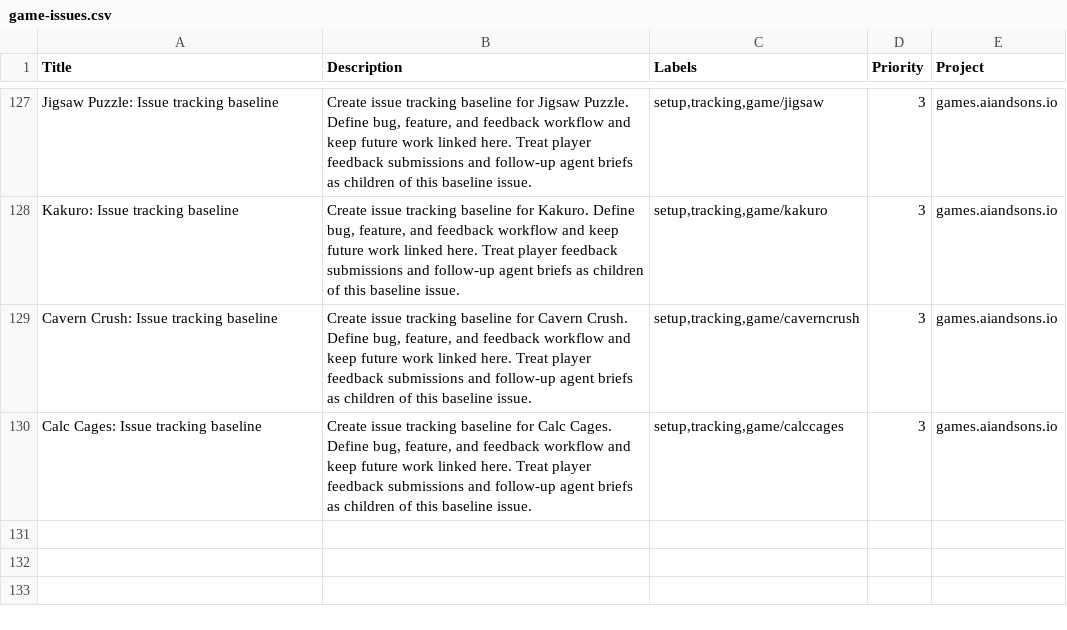
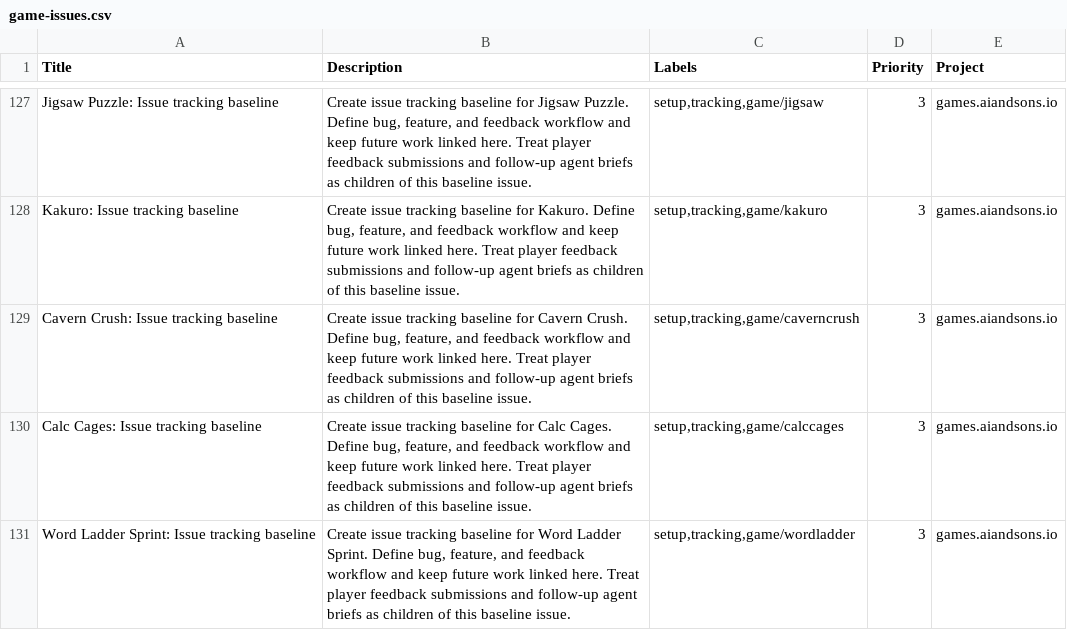
Before and after one commit to LEnc95/games.aiandsons.io, a CSV file: linear/game-issues.csv, drawn as a sheet; only a part is shown, gaps mark what is left out.

```diff
--- a/linear/game-issues.csv
+++ b/linear/game-issues.csv
@@ -130 +130,2 @@ Cavern Crush: Issue tracking baseline,"Create issue tracking baseline for Cavern
 Calc Cages: Issue tracking baseline,"Create issue tracking baseline for Calc Cages. Define bug, feature, and feedback workflow and keep future work linked here. Treat player feedback submissions and follow-up agent briefs as children of this baseline issue.","setup,tracking,game/calccages",3,games.aiandsons.io
+Word Ladder Sprint: Issue tracking baseline,"Create issue tracking baseline for Word Ladder Sprint. Define bug, feature, and feedback workflow and keep future work linked here. Treat player feedback submissions and follow-up agent briefs as children of this baseline issue.","setup,tracking,game/wordladder",3,games.aiandsons.io
```
Also changed, not shown: 7 other files.
